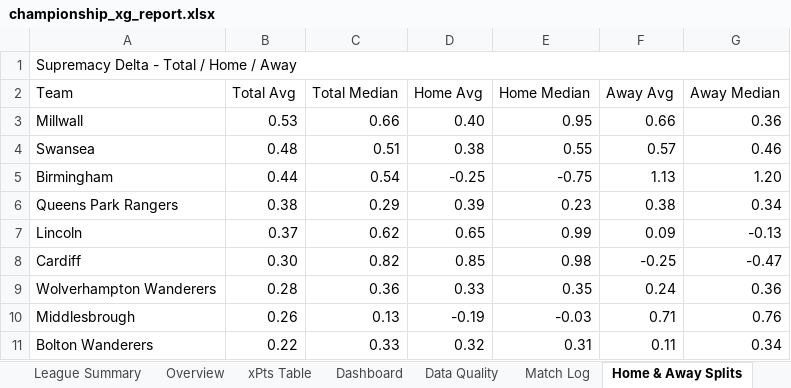
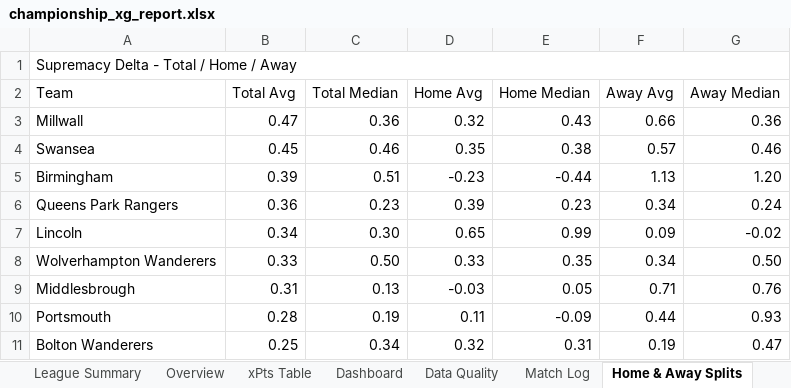
Before and after one commit to boylealert0209/efl-xg-model, an Excel workbook: data/championship_xg_report.xlsx, sheet Home & Away Splits, drawn as a sheet; only a part is shown; values as stored, in another font and other column widths than the file's, no cell formats; conditional formats not drawn; removed rows and columns are numbered as before the commit, all else as after; the diff covers the shown part only; the diff names each change by its address in the sheet, - before the commit and + after, or states it on an @@ line.

```diff
--- a/data/championship_xg_report.xlsx (sheet Home & Away Splits)
+++ b/data/championship_xg_report.xlsx (sheet Home & Away Splits)
-B3 (Total Avg): 0.53
+B3 (Total Avg): 0.47
-C3 (Total Median): 0.66
+C3 (Total Median): 0.36
-D3 (Home Avg): 0.40
+D3 (Home Avg): 0.32
-E3 (Home Median): 0.95
+E3 (Home Median): 0.43
-B4 (Total Avg): 0.48
+B4 (Total Avg): 0.45
-C4 (Total Median): 0.51
+C4 (Total Median): 0.46
-D4 (Home Avg): 0.38
+D4 (Home Avg): 0.35
-E4 (Home Median): 0.55
+E4 (Home Median): 0.38
-B5 (Total Avg): 0.44
+B5 (Total Avg): 0.39
-C5 (Total Median): 0.54
+C5 (Total Median): 0.51
-D5 (Home Avg): -0.25
+D5 (Home Avg): -0.23
-E5 (Home Median): -0.75
+E5 (Home Median): -0.44
-B6 (Total Avg): 0.38
+B6 (Total Avg): 0.36
-C6 (Total Median): 0.29
+C6 (Total Median): 0.23
-F6 (Away Avg): 0.38
+F6 (Away Avg): 0.34
-G6 (Away Median): 0.34
+G6 (Away Median): 0.24
-B7 (Total Avg): 0.37
+B7 (Total Avg): 0.34
-C7 (Total Median): 0.62
+C7 (Total Median): 0.30
-G7 (Away Median): -0.13
+G7 (Away Median): -0.02
-row 8: Cardiff | 0.30 | 0.82 | 0.85 | 0.98 | -0.25 | -0.47
-B8 (Total Avg): 0.28
+B8 (Total Avg): 0.33
-C8 (Total Median): 0.36
+C8 (Total Median): 0.50
-F8 (Away Avg): 0.24
+F8 (Away Avg): 0.34
-G8 (Away Median): 0.36
+G8 (Away Median): 0.50
-B9 (Total Avg): 0.26
+B9 (Total Avg): 0.31
-D9 (Home Avg): -0.19
+D9 (Home Avg): -0.03
-E9 (Home Median): -0.03
+E9 (Home Median): 0.05
+row 10: Portsmouth | 0.28 | 0.19 | 0.11 | -0.09 | 0.44 | 0.93
-B11 (Total Avg): 0.22
+B11 (Total Avg): 0.25
-C11 (Total Median): 0.33
+C11 (Total Median): 0.34
-F11 (Away Avg): 0.11
+F11 (Away Avg): 0.19
-G11 (Away Median): 0.34
+G11 (Away Median): 0.47
```
Also changed, not shown: 14 added rows, 14 removed rows and 73 edited cells elsewhere in this sheet, sheet League Summary, sheet Total xG Delta, sheet Overview, sheet Match Log, sheet League Table, sheet xPts Delta, 30 more sheets, cell formats, charts or pictures, 5 other files.
